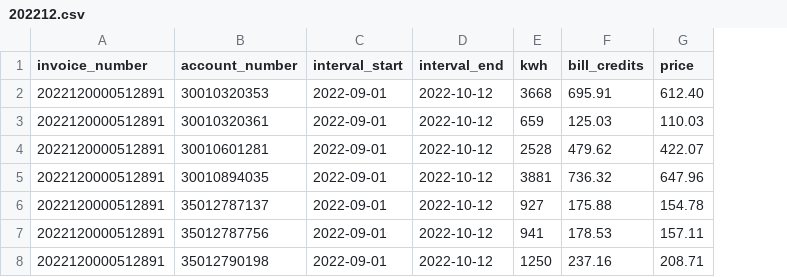
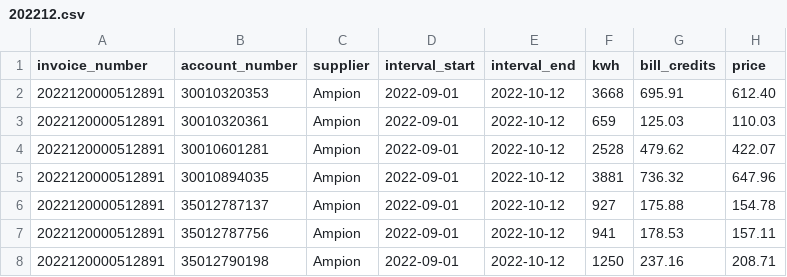
Before and after one commit to jparkington/Electric-Brew, a CSV file: data/ampion/raw/bills/csv/202212.csv, drawn as a sheet; the diff names each change by its address in the sheet, - before the commit and + after, or states it on an @@ line.

Commit message:
Added `supplier` to `ampion_bills`

```diff
--- a/data/ampion/raw/bills/csv/202212.csv
+++ b/data/ampion/raw/bills/csv/202212.csv
+column C (supplier), rows 2-8: all Ampion
```
Also changed, not shown: data/ampion/raw/bills/csv/202301.csv, data/ampion/raw/bills/csv/202302.csv, 25 other files.
